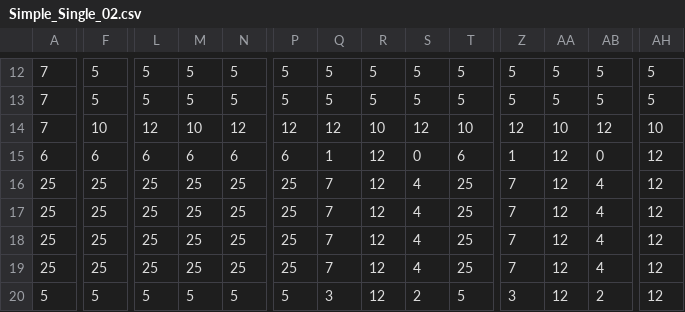
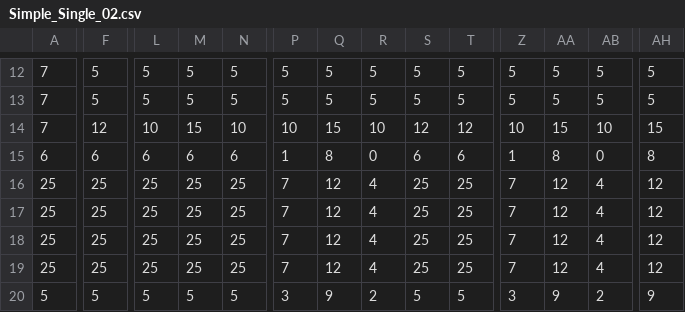
Before and after one commit to hiddenswitch/CordonSanitaire-Meteor, a CSV file: public/assets/tilemaps/csv/Simple_Single_02.csv, drawn as a sheet; only a part is shown, gaps mark what is left out; the diff covers the shown part only; the diff names each change by its address in the sheet, - before the commit and + after, or states it on an @@ line.

Commit message:
fixing model of roads and intersections by maintaining the original stucture of the map. assets updated as well

```diff
--- a/public/assets/tilemaps/csv/Simple_Single_02.csv
+++ b/public/assets/tilemaps/csv/Simple_Single_02.csv
-F14: 10
+F14: 12
-L14: 12
+L14: 10
-M14: 10
+M14: 15
-N14: 12
+N14: 10
-P14: 12
+P14: 10
-Q14: 12
+Q14: 15
-T14: 10
+T14: 12
-Z14: 12
+Z14: 10
-AA14: 10
+AA14: 15
-AB14: 12
+AB14: 10
-AH14: 10
+AH14: 15
-P15: 6
+P15: 1
-Q15: 1
+Q15: 8
-R15: 12
+R15: 0
-S15: 0
+S15: 6
-AA15: 12
+AA15: 8
-AH15: 12
+AH15: 8
-P16:P19: 25
+P16:P19: 7
-Q16:Q19: 7
+Q16:Q19: 12
-R16:R19: 12
+R16:R19: 4
-S16:S19: 4
+S16:S19: 25
-P20: 5
+P20: 3
-Q20: 3
+Q20: 9
-R20: 12
+R20: 2
-S20: 2
+S20: 5
-AA20: 12
+AA20: 9
-AH20: 12
+AH20: 9
```
Also changed, not shown: 103 edited cells elsewhere in this file, 3 other files.
